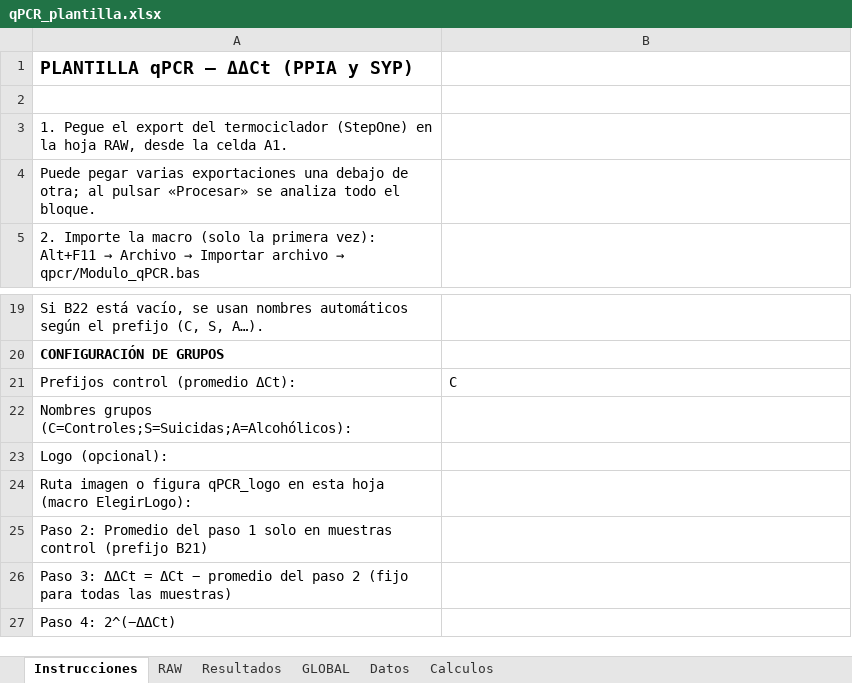
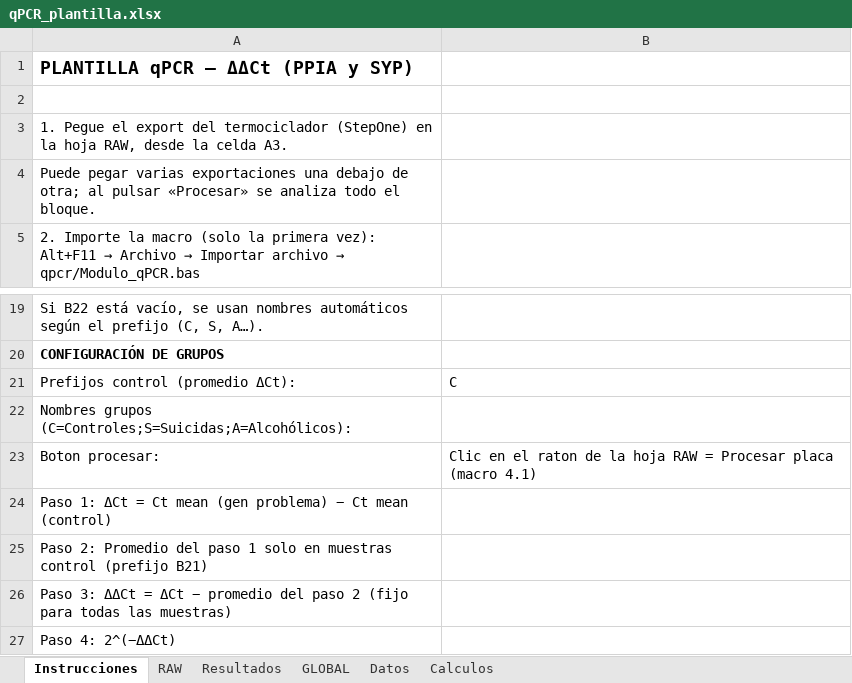
Before and after one commit to carlosvibecoding/BASURA, an Excel workbook: qPCR_plantilla.xlsx, sheet Instrucciones, drawn as a sheet; only a part is shown, gaps mark what is left out; values as stored, in another font and other column widths than the file's, no borders; removed rows and columns are numbered as before the commit, all else as after; the diff names each change by its address in the sheet, - before the commit and + after, or states it on an @@ line.

```diff
--- a/qPCR_plantilla.xlsx (sheet Instrucciones)
+++ b/qPCR_plantilla.xlsx (sheet Instrucciones)
-A3: …la celda A1.
+A3: …la celda A3.
-row 23: Logo (opcional):
+row 23: Boton procesar: | Clic en el raton de la hoja RAW = Procesar placa (macro 4.1)
-A24: Ruta imagen o figura qPCR_logo en esta hoja (macro ElegirLogo):
+A24: Paso 1: ΔCt = Ct mean (gen problema) − Ct mean (control)
```
Also changed, not shown: sheet RAW, charts or pictures, 7 other files.
